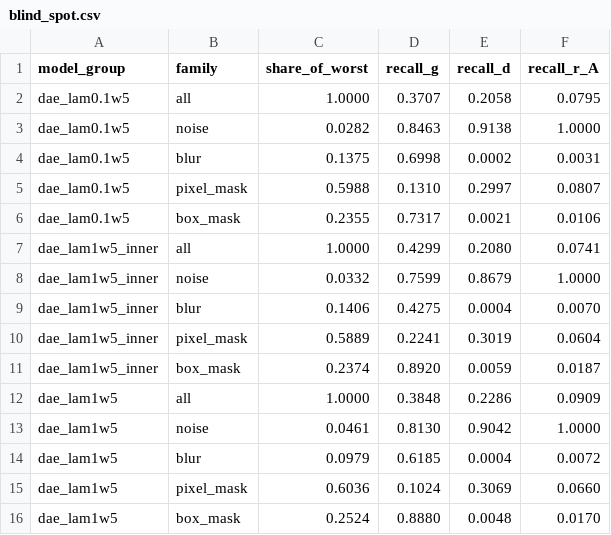
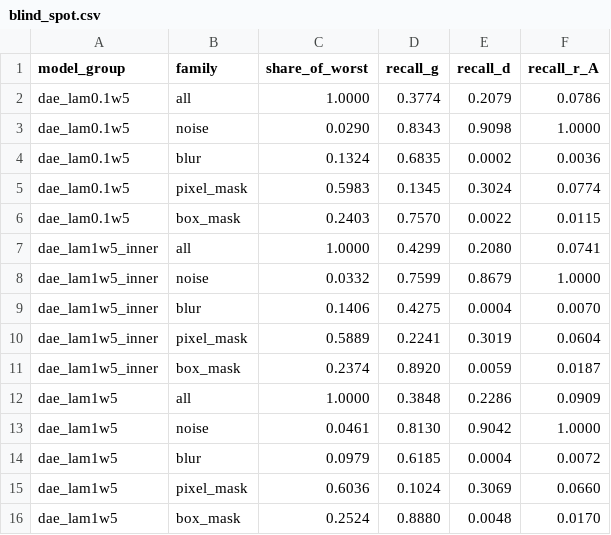
Before and after one commit to milmanb/fixed-point-reliability, a CSV file: results/models/comparison_ablation/blind_spot.csv, drawn as a sheet.

```diff
--- a/results/models/comparison_ablation/blind_spot.csv
+++ b/results/models/comparison_ablation/blind_spot.csv
@@ -1,7 +1,7 @@
 model_group,family,share_of_worst,recall_g,recall_d,recall_r_A
-dae_lam0.1w5,all,1.0000,0.3707,0.2058,0.0795
-dae_lam0.1w5,noise,0.0282,0.8463,0.9138,1.0000
-dae_lam0.1w5,blur,0.1375,0.6998,0.0002,0.0031
-dae_lam0.1w5,pixel_mask,0.5988,0.1310,0.2997,0.0807
-dae_lam0.1w5,box_mask,0.2355,0.7317,0.0021,0.0106
+dae_lam0.1w5,all,1.0000,0.3774,0.2079,0.0786
+dae_lam0.1w5,noise,0.0290,0.8343,0.9098,1.0000
+dae_lam0.1w5,blur,0.1324,0.6835,0.0002,0.0036
+dae_lam0.1w5,pixel_mask,0.5983,0.1345,0.3024,0.0774
+dae_lam0.1w5,box_mask,0.2403,0.7570,0.0022,0.0115
 dae_lam1w5_inner,all,1.0000,0.4299,0.2080,0.0741
```
Also changed, not shown: results/models/comparison/errors.csv, results/models/comparison/pooled.csv, 27 other files.
